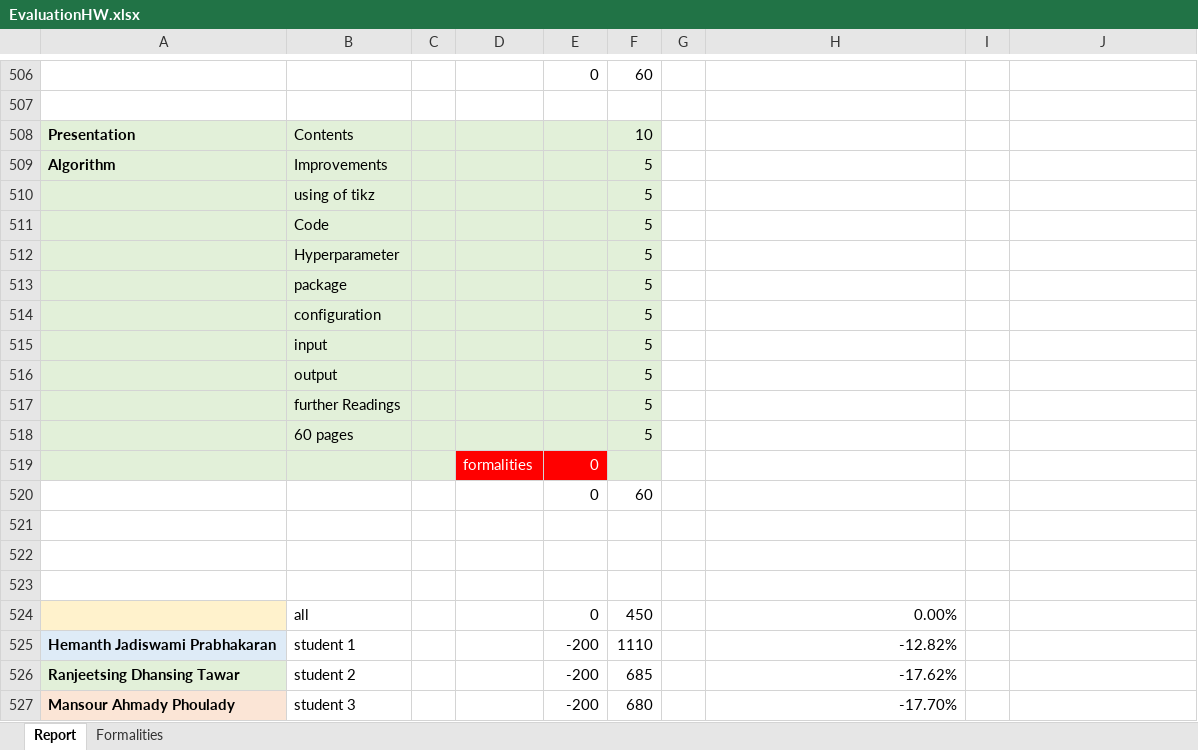
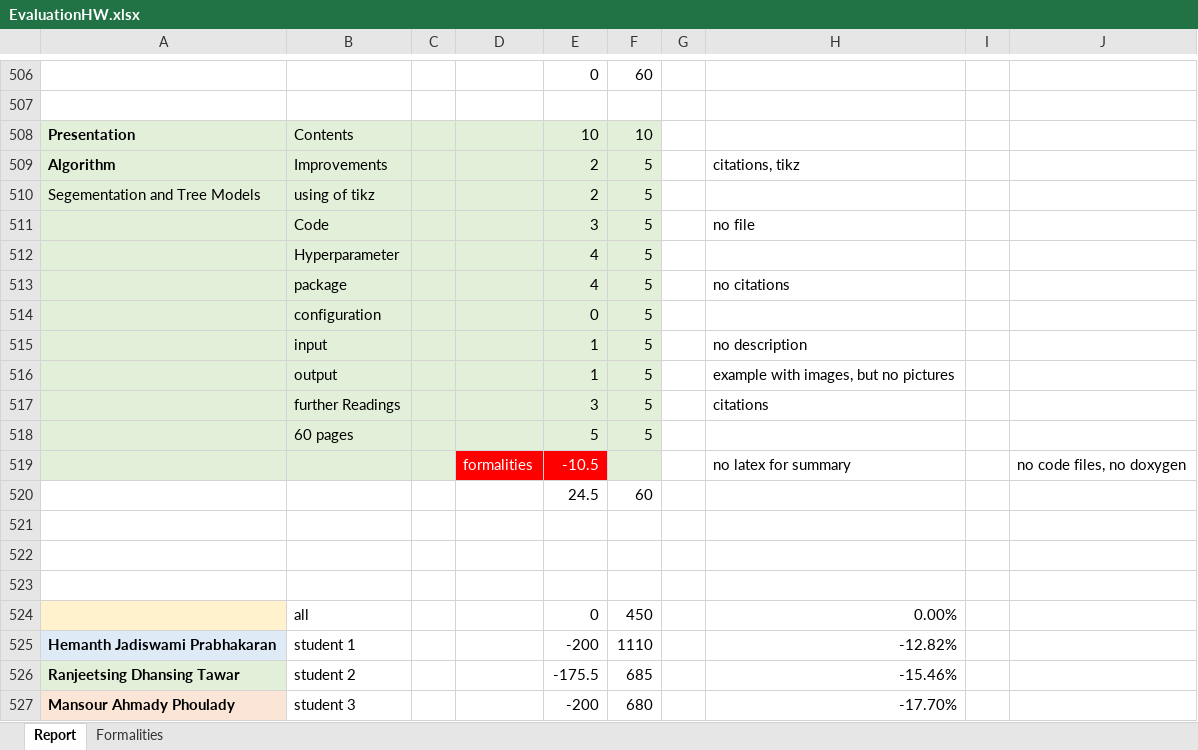
Before and after one commit to ssid1998/jetson-license-plate-entry-exit-system, an Excel workbook: ProjectManagement/EvaluationHW.xlsx, sheet Report, drawn as a sheet; only a part is shown, gaps mark what is left out; values as stored, in another font and other column widths than the file's, no borders; removed rows and columns are numbered as before the commit, all else as after; the diff names each change by its address in the sheet, - before the commit and + after, or states it on an @@ line.

Commit message:
Update EvaluationHW.xlsx
Presentation algorithm

```diff
--- a/ProjectManagement/EvaluationHW.xlsx (sheet Report)
+++ b/ProjectManagement/EvaluationHW.xlsx (sheet Report)
-E508: (empty)
+E508: 10
-E509:E510: (empty)
+E509:E510: 2
-H509: (empty)
+H509: citations, tikz
-A510: (empty)
+A510: Segementation and Tree Models
-E511: (empty)
+E511: 3
-H511: (empty)
+H511: no file
-E512:E513: (empty)
+E512:E513: 4
-H513: (empty)
+H513: no citations
-E514: (empty)
+E514: 0
-E515:E516: (empty)
+E515:E516: 1
-H515: (empty)
+H515: no description
-H516: (empty)
+H516: example with images, but no pictures
-E517: (empty)
+E517: 3
-H517: (empty)
+H517: citations
-E518: (empty)
+E518: 5
-row 519:  |  |  | formalities | 0
-row 520:  |  |  |  | 0 | 60
+row 519:  |  |  | formalities | -10.5 |  |  | no latex for summary |  | no code files, no doxygen
+row 520:  |  |  |  | 24.5 | 60
-E526: -200
+E526: -175.5
-H526: -17.62%
+H526: -15.46%
```
